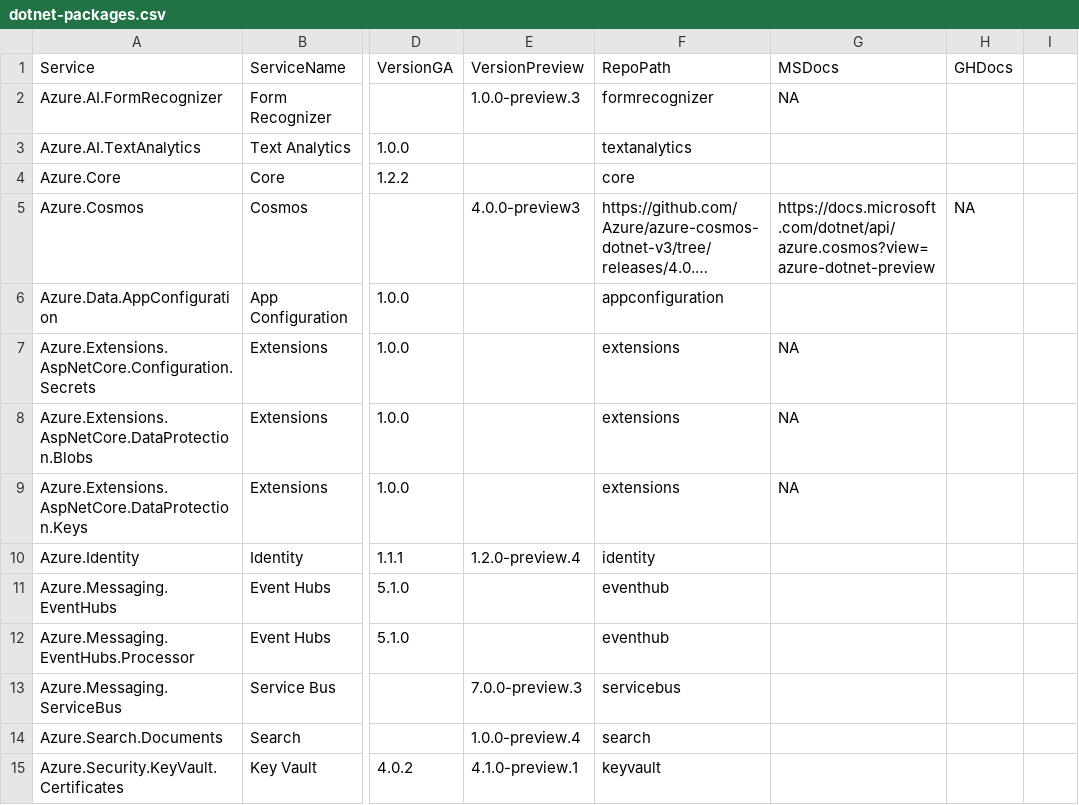
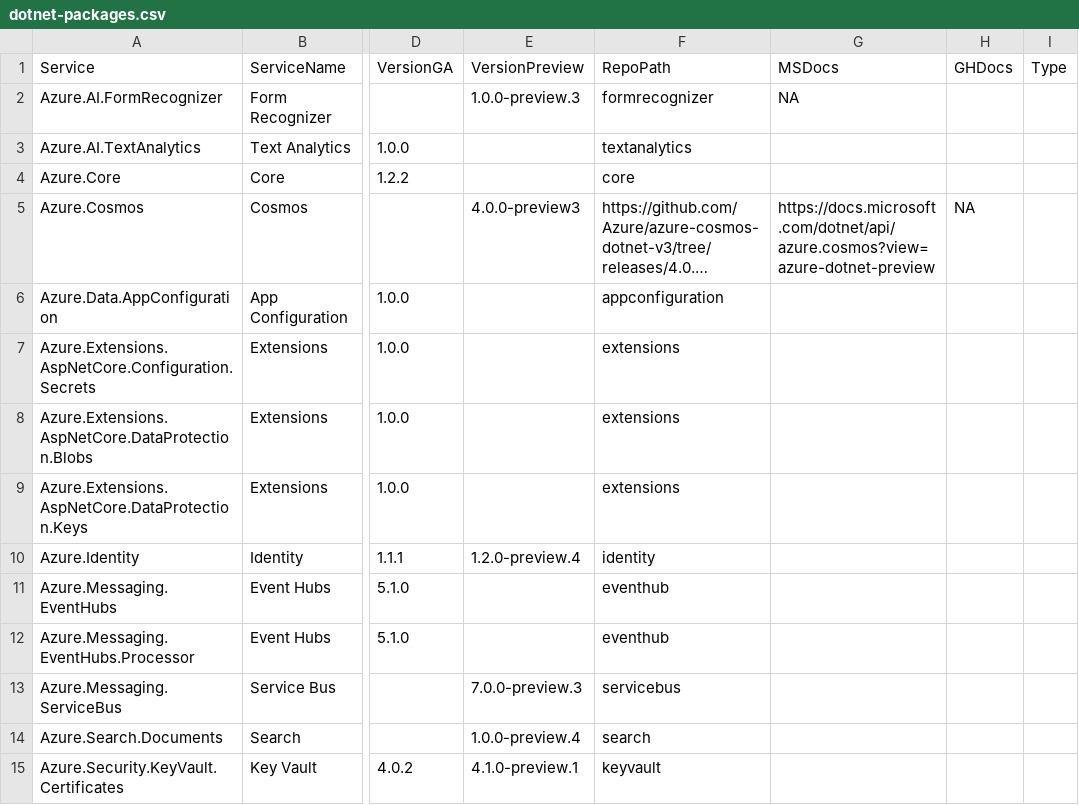
Before and after one commit to Azure/azure-sdk, a CSV file: _data/releases/latest/dotnet-packages.csv, drawn as a sheet; only a part is shown, gaps mark what is left out; long unchanged cells end in …; the diff names each change by its address in the sheet, - before the commit and + after, or states it on an @@ line.

```diff
--- a/_data/releases/latest/dotnet-packages.csv
+++ b/_data/releases/latest/dotnet-packages.csv
-I1: (empty)
+I1: Type
-G7:G9 (MSDocs): NA
+G7:G9 (MSDocs): (empty)
```
Also changed, not shown: _data/releases/latest/java-packages.csv, _data/releases/latest/js-packages.csv, 16 other files.
